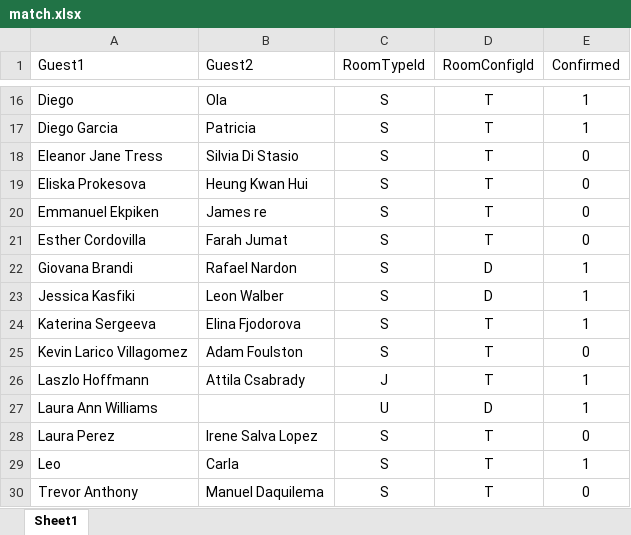
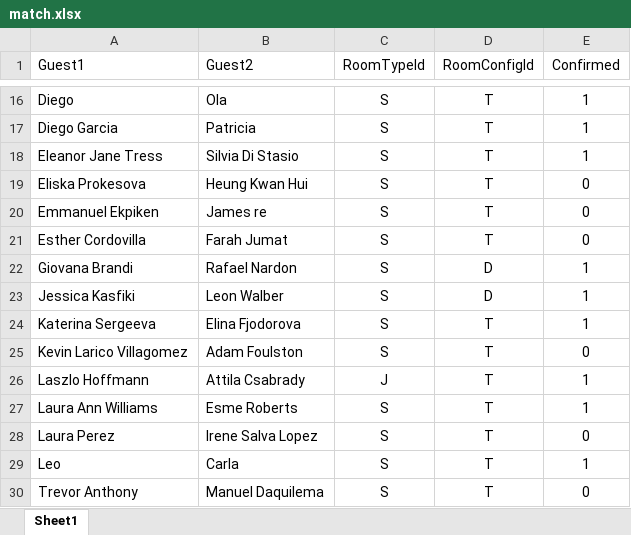
Before and after one commit to SalsaAddict/BOSMAJ24, an Excel workbook: sql/match.xlsx, sheet Sheet1, drawn as a sheet; only a part is shown, gaps mark what is left out; values as stored, in another font and other column widths than the file's, no borders; table styles not drawn; the diff names each change by its address in the sheet, - before the commit and + after, or states it on an @@ line.

Commit message:
Esme Roberts

```diff
--- a/sql/match.xlsx (sheet Sheet1)
+++ b/sql/match.xlsx (sheet Sheet1)
-E18 (Confirmed): 0
+E18 (Confirmed): 1
-B27 (Guest2): (empty)
+B27 (Guest2): Esme Roberts
-C27 (RoomTypeId): U
+C27 (RoomTypeId): S
-D27 (RoomConfigId): D
+D27 (RoomConfigId): T
```
Also changed, not shown: 9 other files.
